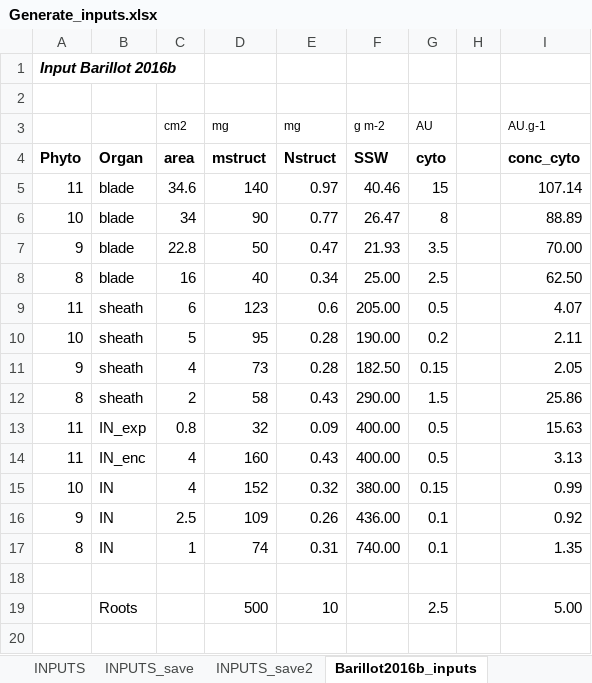
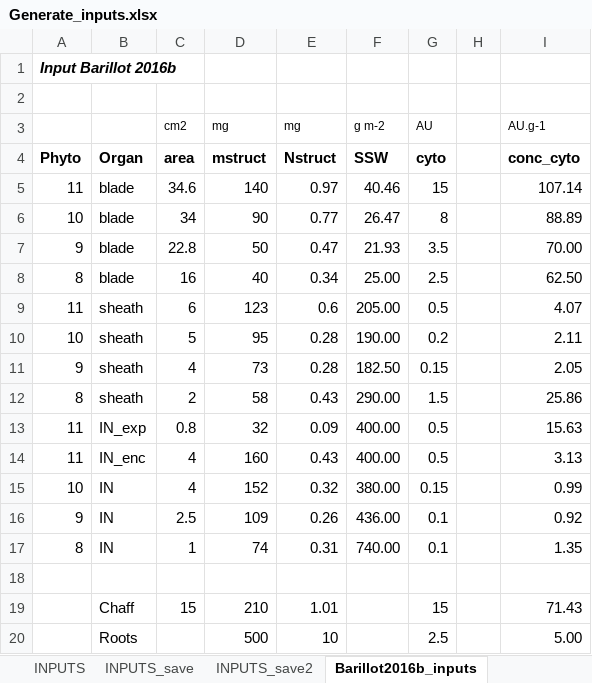
Before and after one commit to openalea-incubator/fspm-wheat, an Excel workbook: fspmwheat/inputs/Generate_inputs.xlsx, sheet Barillot2016b_inputs, drawn as a sheet; values as stored, in another font and other column widths than the file's, no borders; the diff names each change by its address in the sheet, - before the commit and + after, or states it on an @@ line.

```diff
--- a/fspmwheat/inputs/Generate_inputs.xlsx (sheet Barillot2016b_inputs)
+++ b/fspmwheat/inputs/Generate_inputs.xlsx (sheet Barillot2016b_inputs)
+row 19:  | Chaff | 15 | 210 | 1.01 |  | 15 |  | 71.43
```
Also changed, not shown: sheet INPUTS, sheet INPUTS_tillering, formulas that keep their value, 1 other file.
